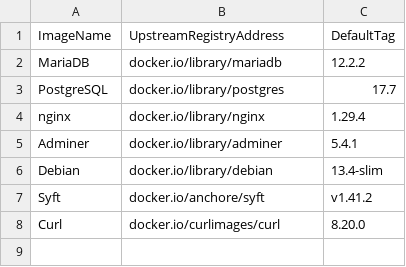
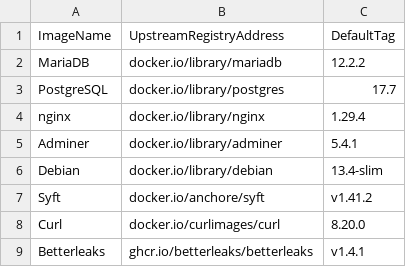
Before and after one commit to anionDevelopment/ConSurv, a CSV file: .ScriptCollection/OCIImages/ImageDefinition.csv, drawn as a sheet; the diff names each change by its address in the sheet, - before the commit and + after, or states it on an @@ line.

Commit message:
added betterleaks

```diff
--- a/.ScriptCollection/OCIImages/ImageDefinition.csv
+++ b/.ScriptCollection/OCIImages/ImageDefinition.csv
+row 9: Betterleaks | ghcr.io/betterleaks/betterleaks | v1.4.1
```
